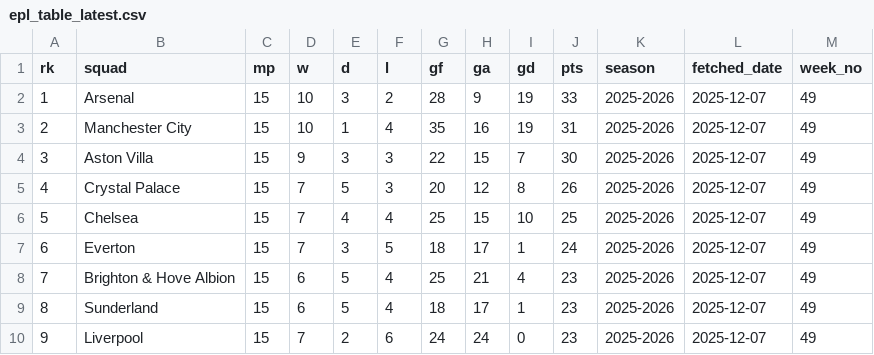
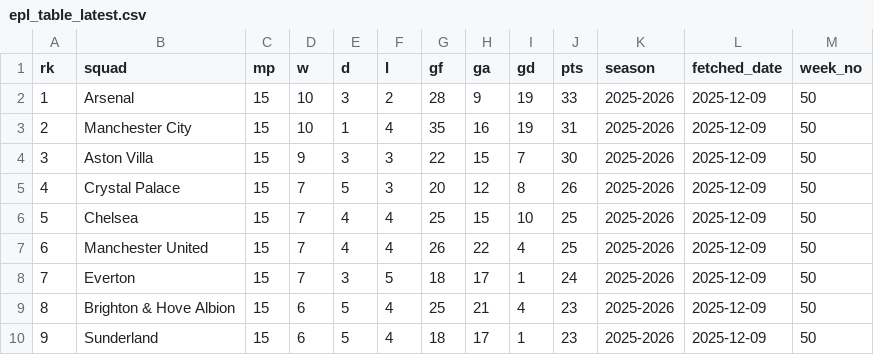
Before and after one commit to stiles/english-football-leagues, a CSV file: data/table/epl_table_latest.csv, drawn as a sheet; only a part is shown; the diff covers the shown part only.

```diff
--- a/data/table/epl_table_latest.csv
+++ b/data/table/epl_table_latest.csv
@@ -1,10 +1,10 @@
 rk,squad,mp,w,d,l,gf,ga,gd,pts,season,fetched_date,week_no
-1,Arsenal,15,10,3,2,28,9,19,33,2025-2026,2025-12-07,49
-2,Manchester City,15,10,1,4,35,16,19,31,2025-2026,2025-12-07,49
-3,Aston Villa,15,9,3,3,22,15,7,30,2025-2026,2025-12-07,49
-4,Crystal Palace,15,7,5,3,20,12,8,26,2025-2026,2025-12-07,49
-5,Chelsea,15,7,4,4,25,15,10,25,2025-2026,2025-12-07,49
-6,Everton,15,7,3,5,18,17,1,24,2025-2026,2025-12-07,49
-7,Brighton & Hove Albion,15,6,5,4,25,21,4,23,2025-2026,2025-12-07,49
-8,Sunderland,15,6,5,4,18,17,1,23,2025-2026,2025-12-07,49
-9,Liverpool,15,7,2,6,24,24,0,23,2025-2026,2025-12-07,49
+1,Arsenal,15,10,3,2,28,9,19,33,2025-2026,2025-12-09,50
+2,Manchester City,15,10,1,4,35,16,19,31,2025-2026,2025-12-09,50
+3,Aston Villa,15,9,3,3,22,15,7,30,2025-2026,2025-12-09,50
+4,Crystal Palace,15,7,5,3,20,12,8,26,2025-2026,2025-12-09,50
+5,Chelsea,15,7,4,4,25,15,10,25,2025-2026,2025-12-09,50
+6,Manchester United,15,7,4,4,26,22,4,25,2025-2026,2025-12-09,50
+7,Everton,15,7,3,5,18,17,1,24,2025-2026,2025-12-09,50
+8,Brighton & Hove Albion,15,6,5,4,25,21,4,23,2025-2026,2025-12-09,50
+9,Sunderland,15,6,5,4,18,17,1,23,2025-2026,2025-12-09,50
```
Also changed, not shown: 45 edited cells elsewhere in this file, 2 other files.
